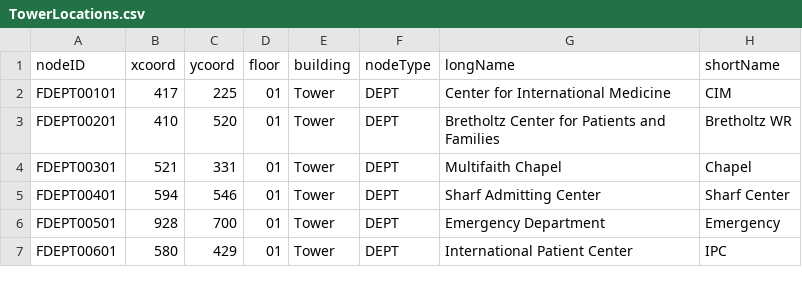
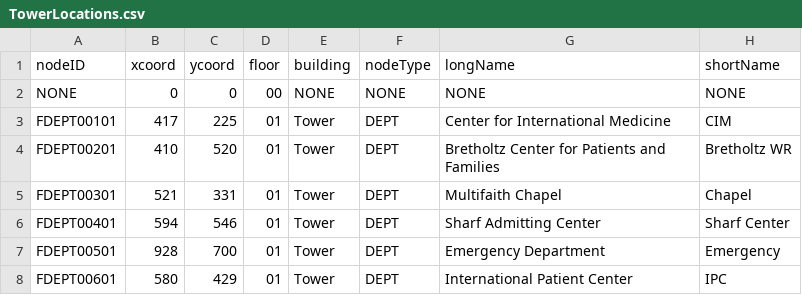
Before and after one commit to cscopetski/CS3733-D-Term-Team-W-Application, a CSV file: wApplication/src/main/resources/edu/wpi/cs3733/d22/teamW/wDB/CSVs/TowerLocations.csv, drawn as a sheet; only a part is shown.

```diff
--- a/wApplication/src/main/resources/edu/wpi/cs3733/d22/teamW/wDB/CSVs/TowerLocations.csv
+++ b/wApplication/src/main/resources/edu/wpi/cs3733/d22/teamW/wDB/CSVs/TowerLocations.csv
@@ -1,2 +1,3 @@
 nodeID,xcoord,ycoord,floor,building,nodeType,longName,shortName
+NONE,0,0,00,NONE,NONE,NONE,NONE
 FDEPT00101,417,225,01,Tower,DEPT,Center for International Medicine,CIM
```
Also changed, not shown: wApplication/src/main/resources/edu/wpi/cs3733/d22/teamW/wDB/CSVs/Employees.csv, wApplication/src/main/resources/edu/wpi/cs3733/d22/teamW/wDB/CSVs/MedicalEquipment.csv, 27 other files.
